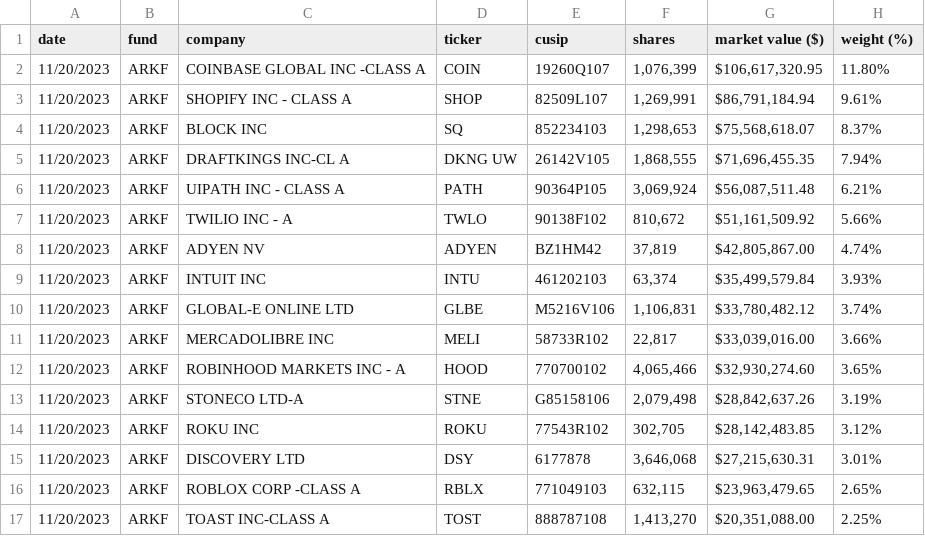
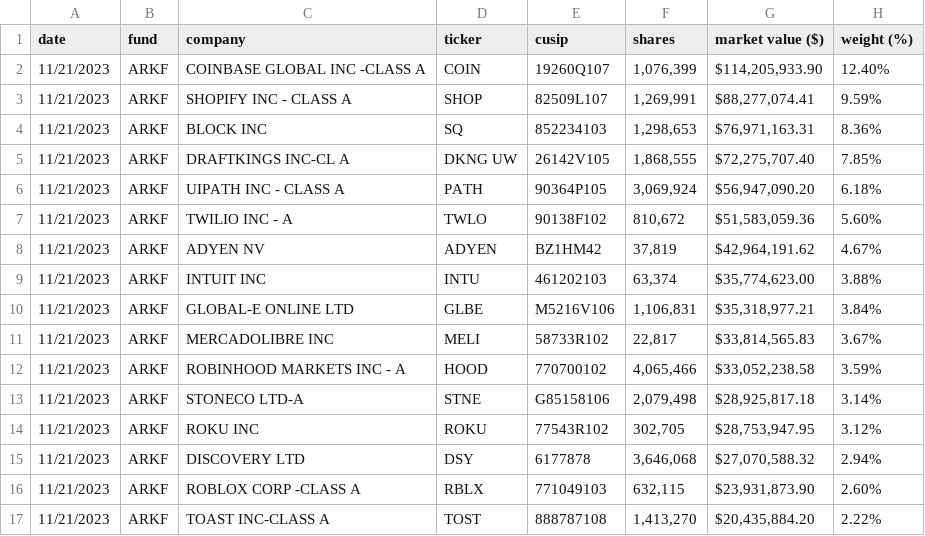
Before and after one commit to tigger0jk/ark-invest-scraper, a CSV file: holdings/ARK_FINTECH_INNOVATION_ETF_ARKF_HOLDINGS.csv, drawn as a sheet; only a part is shown; the diff covers the shown part only.

```diff
--- a/holdings/ARK_FINTECH_INNOVATION_ETF_ARKF_HOLDINGS.csv
+++ b/holdings/ARK_FINTECH_INNOVATION_ETF_ARKF_HOLDINGS.csv
@@ -1,17 +1,17 @@
 date,fund,company,ticker,cusip,shares,market  value  ($),weight  (%)
-11/20/2023,ARKF,COINBASE  GLOBAL  INC  -CLASS  A,COIN,19260Q107,"1,076,399","$106,617,320.95",11.80%
-11/20/2023,ARKF,SHOPIFY  INC  -  CLASS  A,SHOP,82509L107,"1,269,991","$86,791,184.94",9.61%
-11/20/2023,ARKF,BLOCK  INC,SQ,852234103,"1,298,653","$75,568,618.07",8.37%
-11/20/2023,ARKF,DRAFTKINGS  INC-CL  A,DKNG  UW,26142V105,"1,868,555","$71,696,455.35",7.94%
-11/20/2023,ARKF,UIPATH  INC  -  CLASS  A,PATH,90364P105,"3,069,924","$56,087,511.48",6.21%
-11/20/2023,ARKF,TWILIO  INC  -  A,TWLO,90138F102,"810,672","$51,161,509.92",5.66%
-11/20/2023,ARKF,ADYEN  NV,ADYEN,BZ1HM42,"37,819","$42,805,867.00",4.74%
-11/20/2023,ARKF,INTUIT  INC,INTU,461202103,"63,374","$35,499,579.84",3.93%
-11/20/2023,ARKF,GLOBAL-E  ONLINE  LTD,GLBE,M5216V106,"1,106,831","$33,780,482.12",3.74%
-11/20/2023,ARKF,MERCADOLIBRE  INC,MELI,58733R102,"22,817","$33,039,016.00",3.66%
-11/20/2023,ARKF,ROBINHOOD  MARKETS  INC  -  A,HOOD,770700102,"4,065,466","$32,930,274.60",3.65%
-11/20/2023,ARKF,STONECO  LTD-A,STNE,G85158106,"2,079,498","$28,842,637.26",3.19%
-11/20/2023,ARKF,ROKU  INC,ROKU,77543R102,"302,705","$28,142,483.85",3.12%
-11/20/2023,ARKF,DISCOVERY  LTD,DSY,6177878,"3,646,068","$27,215,630.31",3.01%
-11/20/2023,ARKF,ROBLOX  CORP  -CLASS  A,RBLX,771049103,"632,115","$23,963,479.65",2.65%
-11/20/2023,ARKF,TOAST  INC-CLASS  A,TOST,888787108,"1,413,270","$20,351,088.00",2.25%
+11/21/2023,ARKF,COINBASE  GLOBAL  INC  -CLASS  A,COIN,19260Q107,"1,076,399","$114,205,933.90",12.40%
+11/21/2023,ARKF,SHOPIFY  INC  -  CLASS  A,SHOP,82509L107,"1,269,991","$88,277,074.41",9.59%
+11/21/2023,ARKF,BLOCK  INC,SQ,852234103,"1,298,653","$76,971,163.31",8.36%
+11/21/2023,ARKF,DRAFTKINGS  INC-CL  A,DKNG  UW,26142V105,"1,868,555","$72,275,707.40",7.85%
+11/21/2023,ARKF,UIPATH  INC  -  CLASS  A,PATH,90364P105,"3,069,924","$56,947,090.20",6.18%
+11/21/2023,ARKF,TWILIO  INC  -  A,TWLO,90138F102,"810,672","$51,583,059.36",5.60%
+11/21/2023,ARKF,ADYEN  NV,ADYEN,BZ1HM42,"37,819","$42,964,191.62",4.67%
+11/21/2023,ARKF,INTUIT  INC,INTU,461202103,"63,374","$35,774,623.00",3.88%
+11/21/2023,ARKF,GLOBAL-E  ONLINE  LTD,GLBE,M5216V106,"1,106,831","$35,318,977.21",3.84%
+11/21/2023,ARKF,MERCADOLIBRE  INC,MELI,58733R102,"22,817","$33,814,565.83",3.67%
+11/21/2023,ARKF,ROBINHOOD  MARKETS  INC  -  A,HOOD,770700102,"4,065,466","$33,052,238.58",3.59%
+11/21/2023,ARKF,STONECO  LTD-A,STNE,G85158106,"2,079,498","$28,925,817.18",3.14%
+11/21/2023,ARKF,ROKU  INC,ROKU,77543R102,"302,705","$28,753,947.95",3.12%
+11/21/2023,ARKF,DISCOVERY  LTD,DSY,6177878,"3,646,068","$27,070,588.32",2.94%
+11/21/2023,ARKF,ROBLOX  CORP  -CLASS  A,RBLX,771049103,"632,115","$23,931,873.90",2.60%
+11/21/2023,ARKF,TOAST  INC-CLASS  A,TOST,888787108,"1,413,270","$20,435,884.20",2.22%
```
Also changed, not shown: 1 added row, 1 removed row and 35 edited cells elsewhere in this file, holdings/ARK_AUTONOMOUS_TECH._&_ROBOTICS_ETF_ARKQ_HOLDINGS.csv, holdings/ARK_GENOMIC_REVOLUTION_ETF_ARKG_HOLDINGS.csv, 6 other files.
